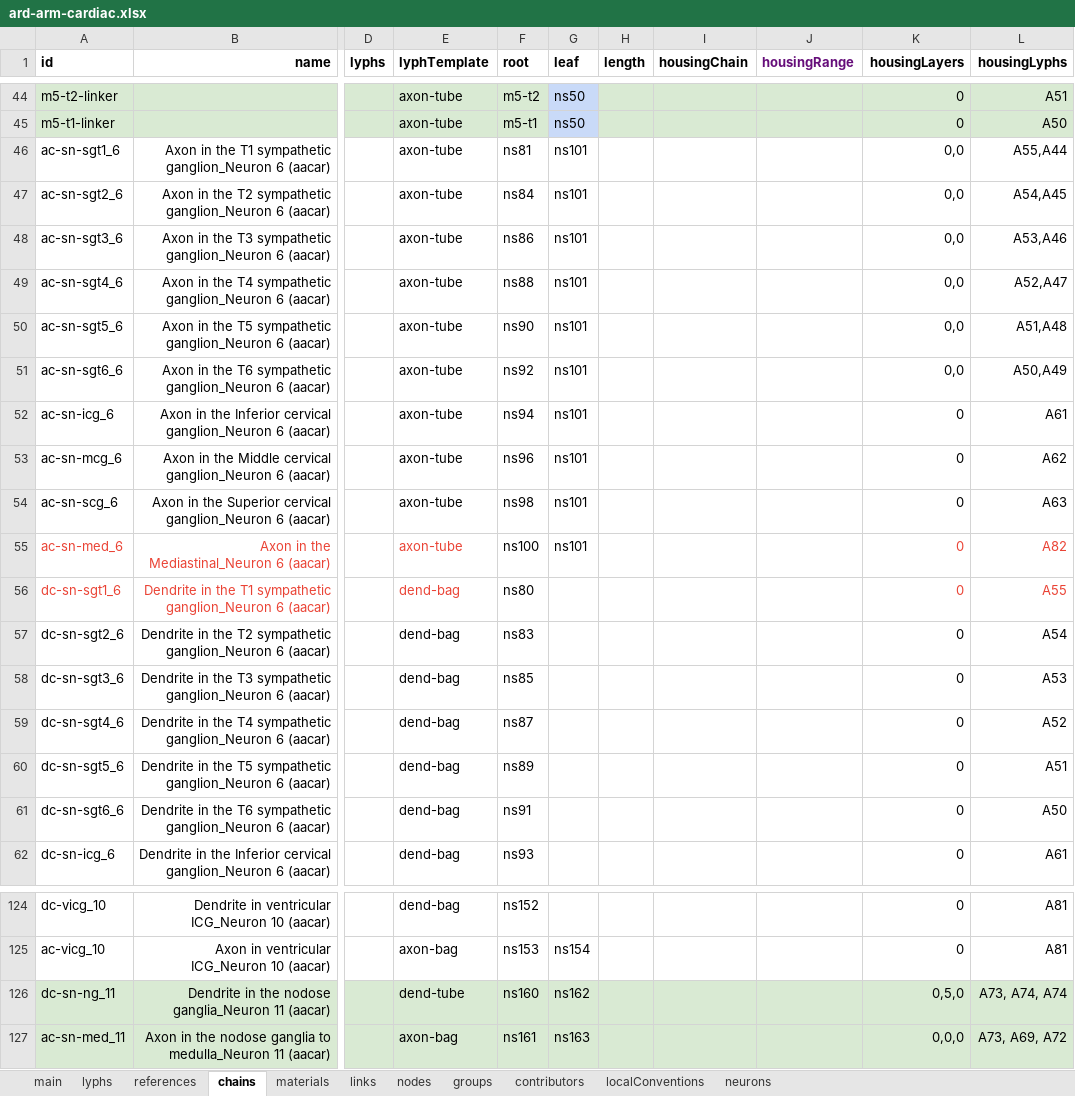
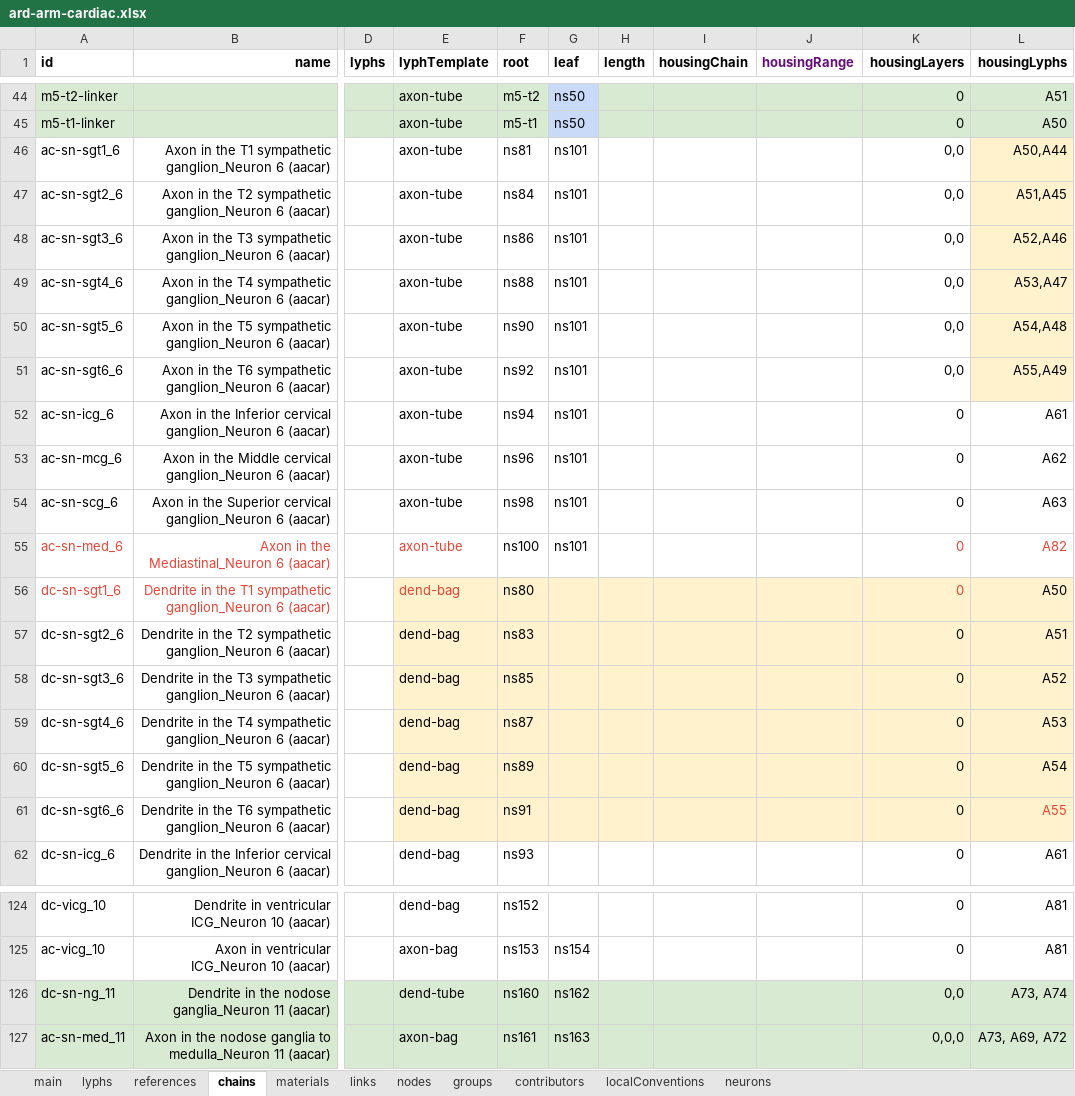
Before and after one commit to open-physiology/apinatomy-models, an Excel workbook: models/ard-arm-cardiac/source/ard-arm-cardiac.xlsx, sheet chains, drawn as a sheet; only a part is shown, gaps mark what is left out; values as stored, in another font and other column widths than the file's, no borders; charts and pictures not drawn; the diff names each change by its address in the sheet, - before the commit and + after, or states it on an @@ line.

Commit message:
update sstom aacar bromo
aacar fix housing lyph inversion affecting aacar-6, remove spurious
layer from aacar-11

bromo fix duplicate id issue between T11gr and T12gr

sstom remove axon going to mucosa from sstom-13 (see discussion on npo
vs apinat modelling on this one, it is not so simple)

```diff
--- a/models/ard-arm-cardiac/source/ard-arm-cardiac.xlsx (sheet chains)
+++ b/models/ard-arm-cardiac/source/ard-arm-cardiac.xlsx (sheet chains)
-L46 (housingLyphs): A55,A44
+L46 (housingLyphs): A50,A44
-L46:L51 fill: none
+L46:L51 fill: #FFF2CC
-L47 (housingLyphs): A54,A45
+L47 (housingLyphs): A51,A45
-L48 (housingLyphs): A53,A46
+L48 (housingLyphs): A52,A46
-L49 (housingLyphs): A52,A47
+L49 (housingLyphs): A53,A47
-L50 (housingLyphs): A51,A48
+L50 (housingLyphs): A54,A48
-L51 (housingLyphs): A50,A49
+L51 (housingLyphs): A55,A49
-E56:L61 fill: none
+E56:L61 fill: #FFF2CC
-L56 (housingLyphs): A55
+L56 (housingLyphs): A50
-L56 text colour: #EA4335
+L56 text colour: black
-L57 (housingLyphs): A54
+L57 (housingLyphs): A51
-L58 (housingLyphs): A53
+L58 (housingLyphs): A52
-L59 (housingLyphs): A52
+L59 (housingLyphs): A53
-L60 (housingLyphs): A51
+L60 (housingLyphs): A54
-L61 (housingLyphs): A50
+L61 (housingLyphs): A55
-L61 text colour: black
+L61 text colour: #EA4335
-K126 (housingLayers): 0,5,0
+K126 (housingLayers): 0,0
-L126 (housingLyphs): A73, A74, A74
+L126 (housingLyphs): A73, A74
```
Also changed, not shown: sheet lyphs, sheet links, models/bronchomotor/source/bronchomotor.xlsx, models/sawg-stomach/source/sawg-stomach.xlsx, 3 other files.
